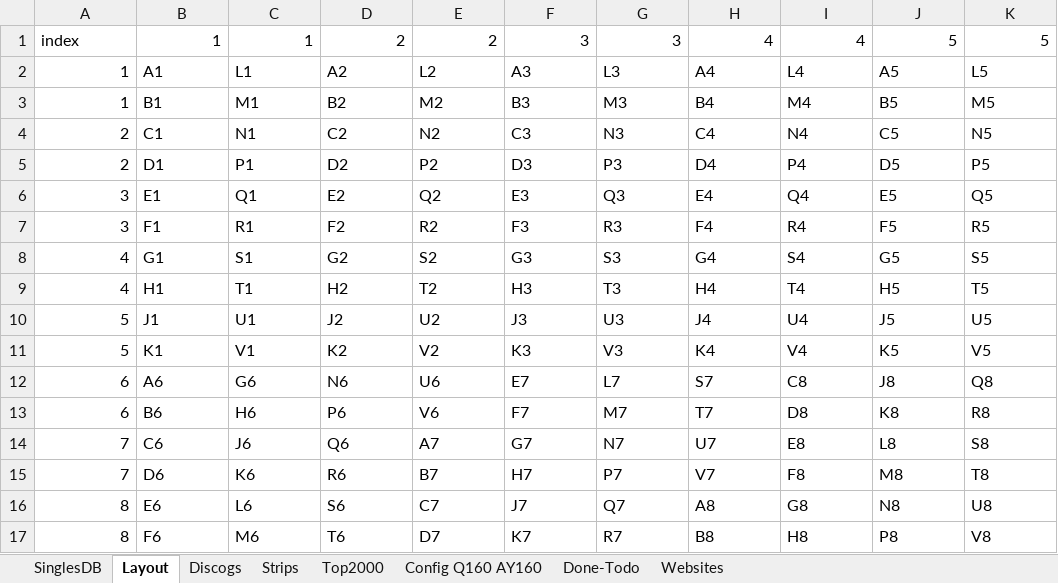
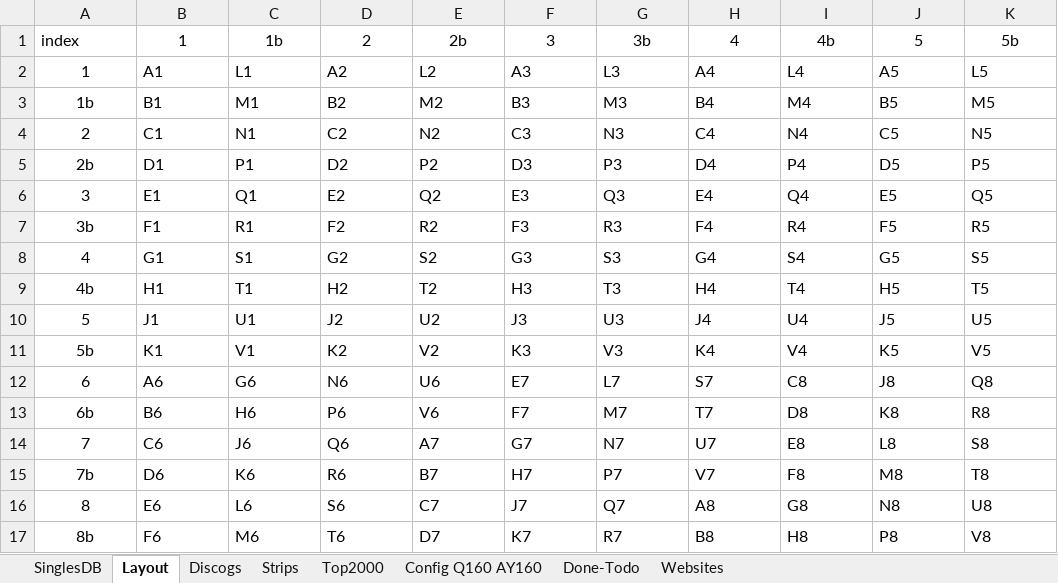
Before and after one commit to lukasheuvel/Raspi_Jukebox, an Excel workbook: JB-tracking 30nov2019.xlsx, sheet Layout, drawn as a sheet; values as stored, in another font and other column widths than the file's, no borders; the diff names each change by its address in the sheet, - before the commit and + after, or states it on an @@ line.

Commit message:
seeburg.json is now made based on Layout sheet; Hyperlinks work

```diff
--- a/JB-tracking 30nov2019.xlsx (sheet Layout)
+++ b/JB-tracking 30nov2019.xlsx (sheet Layout)
-B1:K1 alignment: right
+B1:K1 alignment: center
-C1: 1
+C1: 1b
-E1: 2
+E1: 2b
-G1: 3
+G1: 3b
-I1: 4
+I1: 4b
-K1: 5
+K1: 5b
-A2:A17 alignment: right
+A2:A17 alignment: center
-A3: 1
+A3: 1b
-A5: 2
+A5: 2b
-A7: 3
+A7: 3b
-A9: 4
+A9: 4b
-A11: 5
+A11: 5b
-A13: 6
+A13: 6b
-A15: 7
+A15: 7b
-A17: 8
+A17: 8b
```
Also changed, not shown: 4 other files.
